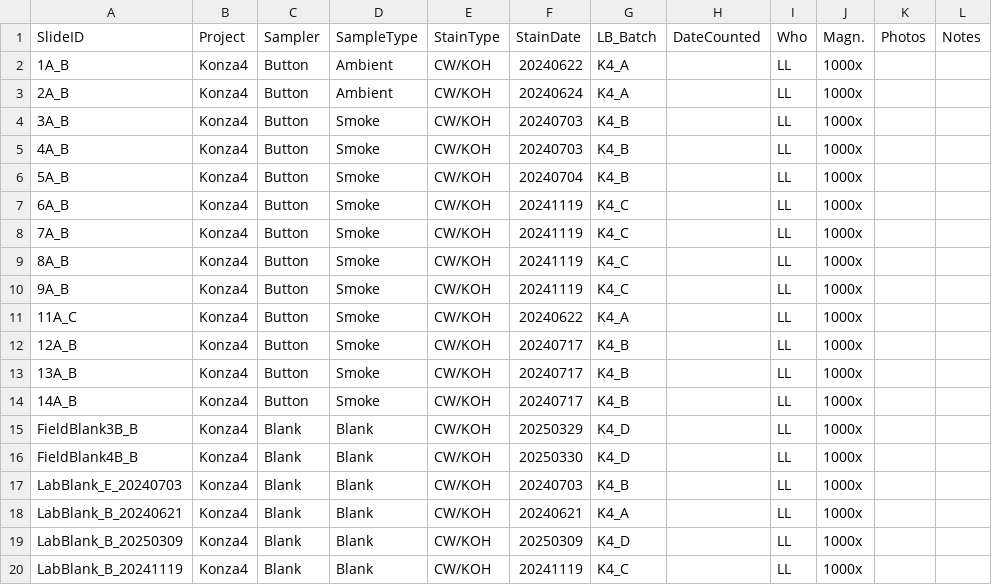
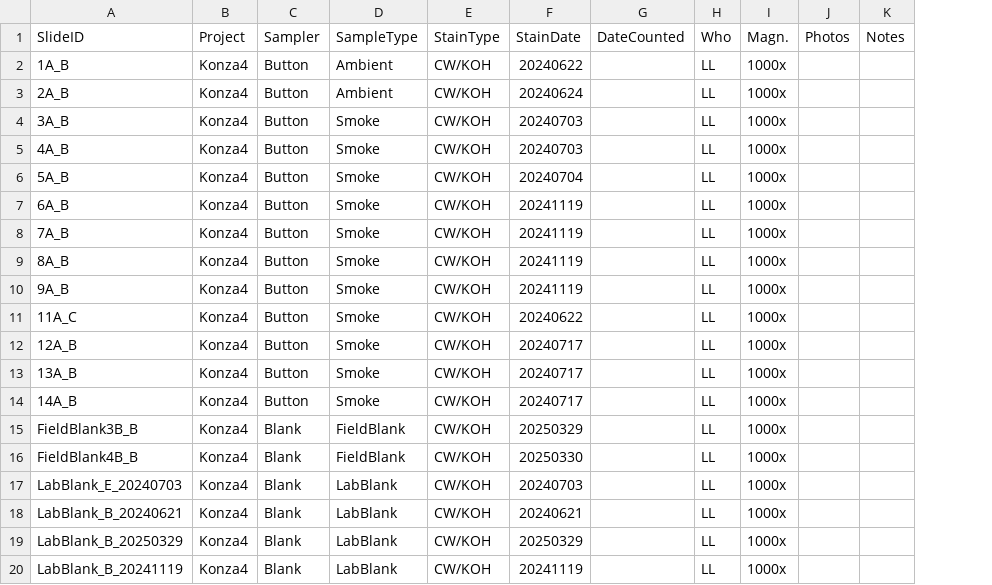
Before and after one commit to plampman/FireMicrobes_K4_FASMEE23, a CSV file: Input_Data/Konza4/Konza4_SlideMetadata_20250513.csv, drawn as a sheet; the diff names each change by its address in the sheet, - before the commit and + after, or states it on an @@ line.

Commit message:
Updating script for new metadata script and analyzing new 1000x counts

```diff
--- a/Input_Data/Konza4/Konza4_SlideMetadata_20250513.csv
+++ b/Input_Data/Konza4/Konza4_SlideMetadata_20250513.csv
-column G (LB_Batch), rows 2-20: K4_A | K4_A | K4_B | K4_B | K4_B | K4_C | K4_C | K4_C | K4_C | K4_A | K4_B | K4_B | K4_B | K4_D | K4_D | K4_B | K4_A | K4_D | K4_C
-D15:D16 (SampleType): Blank
+D15:D16 (SampleType): FieldBlank
-D17:D20 (SampleType): Blank
+D17:D20 (SampleType): LabBlank
-A19 (SlideID): LabBlank_B_20250309
+A19 (SlideID): LabBlank_B_20250329
-F19 (StainDate): 20250309
+F19 (StainDate): 20250329
```
Also changed, not shown: Input_Data/Konza4/K4_SampleInfo.csv, 6 other files.
